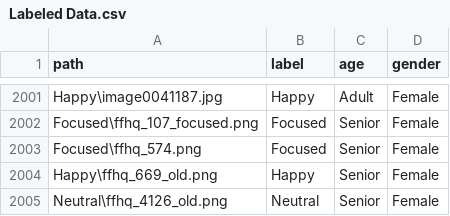
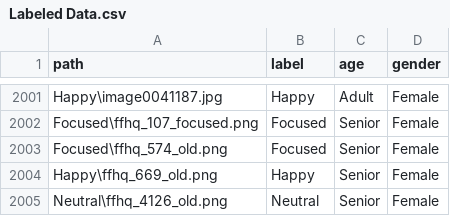
Before and after one commit to AryanSh1380/COMP472-Project, a CSV file: Labeled Data.csv, drawn as a sheet; only a part is shown, gaps mark what is left out.

```diff
--- a/Labeled Data.csv
+++ b/Labeled Data.csv
@@ -2002,3 +2002,3 @@ Happy\image0041187.jpg,Happy,Adult,Female
 Focused\ffhq_107_focused.png,Focused,Senior,Female
-Focused\ffhq_574.png,Focused,Senior,Female
+Focused\ffhq_574_old.png,Focused,Senior,Female
 Happy\ffhq_669_old.png,Happy,Senior,Female
```
Also changed, not shown: 1 other file.
